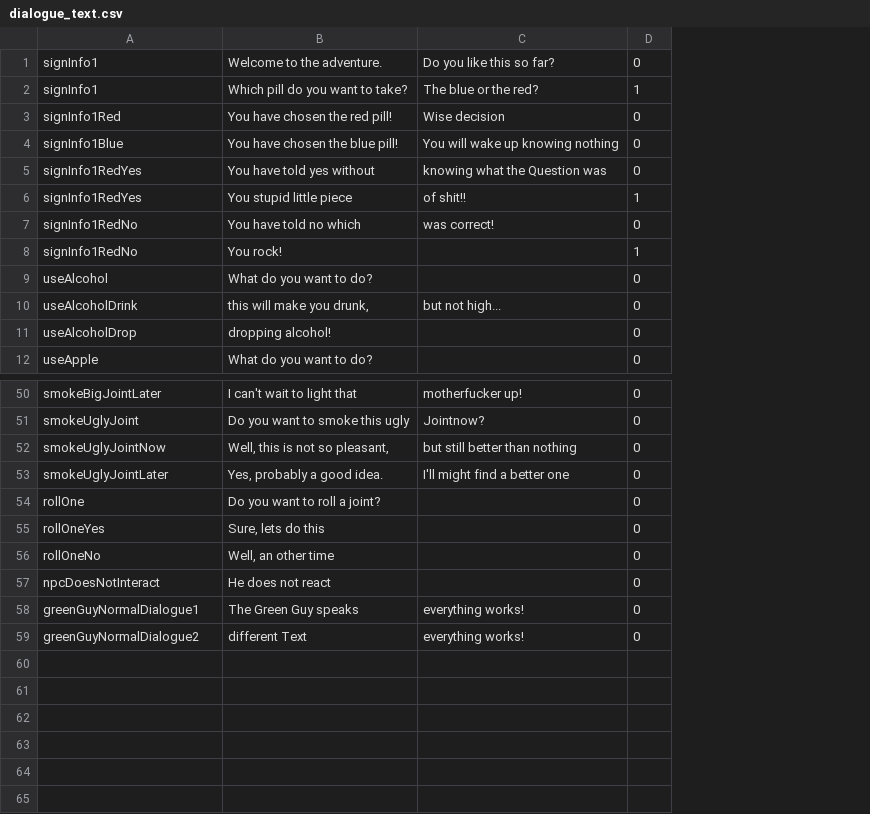
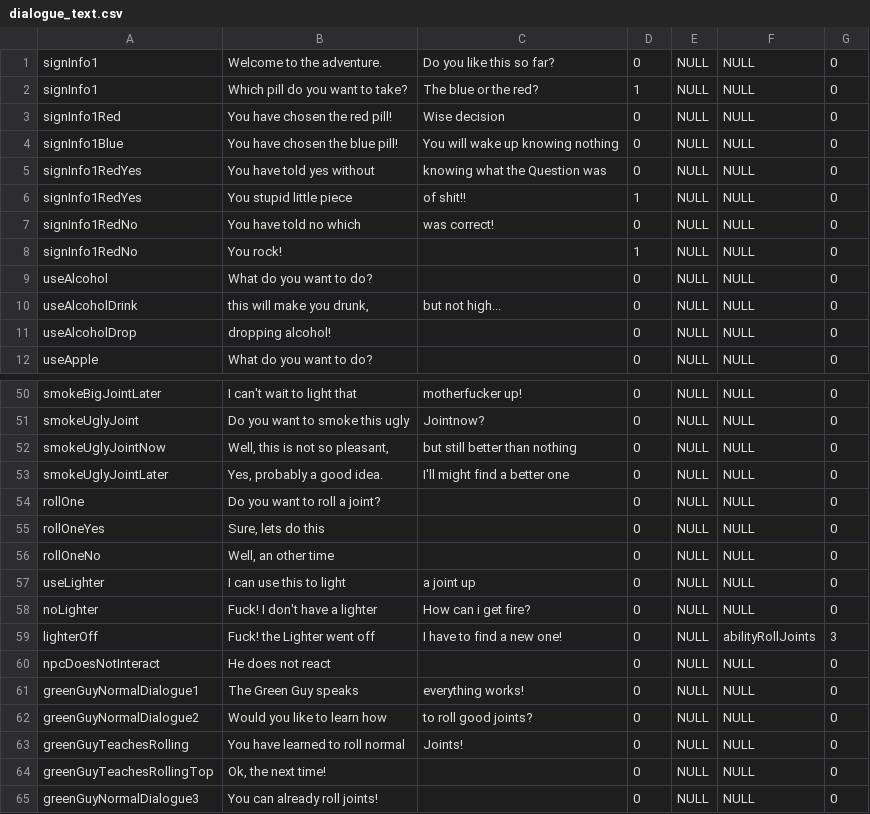
Before and after one commit to tiborschneider/hangin, a CSV file: app/src/main/res/raw/dialogue_text.csv, drawn as a sheet; only a part is shown, gaps mark what is left out; addresses are those after the commit; the diff names each change by its address in the sheet, - before the commit and + after, or states it on an @@ line.

```diff
--- a/app/src/main/res/raw/dialogue_text.csv
+++ b/app/src/main/res/raw/dialogue_text.csv
+column E, rows 1-12: all NULL; rows 50-56: all NULL; rows 60-62: all NULL
+column F, rows 1-12: all NULL; rows 50-56: all NULL; rows 60-62: all NULL
+column G, rows 1-12: all 0; rows 50-56: all 0; rows 60-62: all 0
+row 57: useLighter | I can use this to light | a joint up | 0 | NULL | NULL | 0
+row 58: noLighter | Fuck! I don't have a lighter | How can i get fire? | 0 | NULL | NULL | 0
+row 59: lighterOff | Fuck! the Lighter went off | I have to find a new one! | 0 | NULL | abilityRollJoints | 3
-B62: different Text
+B62: Would you like to learn how
-C62: everything works!
+C62: to roll good joints?
+row 63: greenGuyTeachesRolling | You have learned to roll normal | Joints! | 0 | NULL | NULL | 0
+row 64: greenGuyTeachesRollingTop | Ok, the next time! |  | 0 | NULL | NULL | 0
+row 65: greenGuyNormalDialogue3 | You can already roll joints! |  | 0 | NULL | NULL | 0
```
Also changed, not shown: app/src/main/res/raw/dialogue.csv, app/src/main/res/raw/dialogue_reply.csv, 20 other files.
